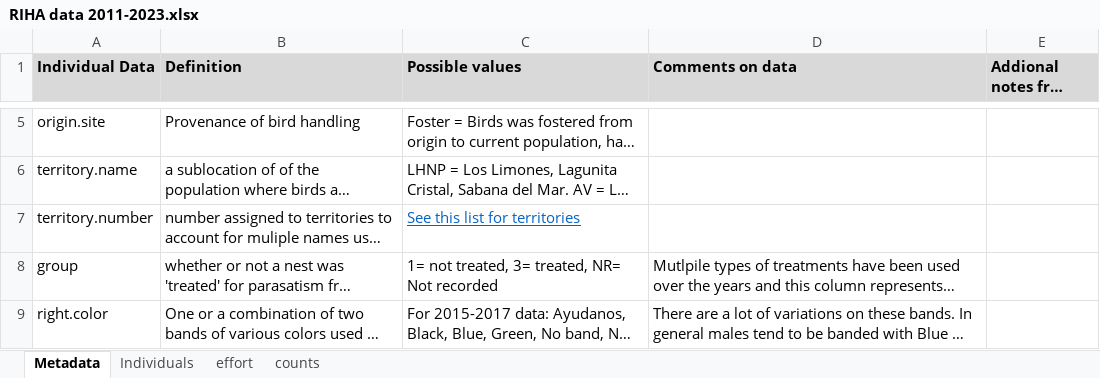
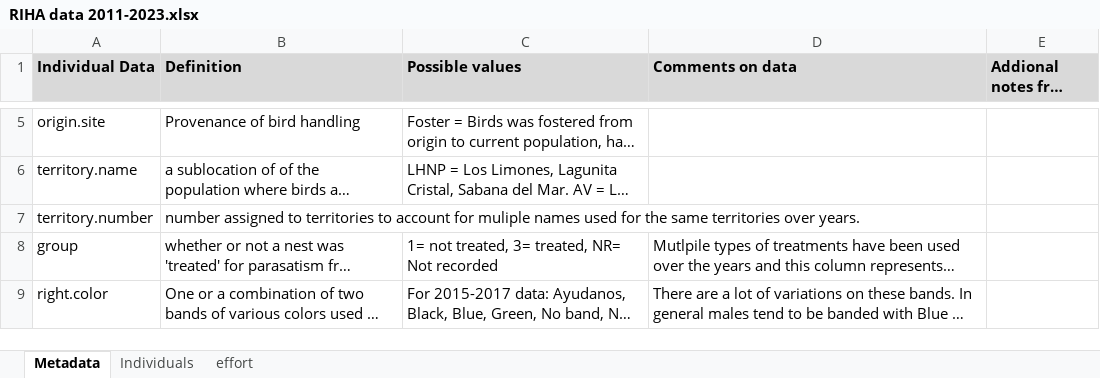
Before and after one commit to The-Peregrine-Fund/Ridgways-Hawk-IPM, an Excel workbook: data/RIHA data 2011-2023.xlsx, sheet Metadata, drawn as a sheet; only a part is shown, gaps mark what is left out; long unchanged cells end in …; values as stored, in another font and other column widths than the file's, no borders; the diff names each change by its address in the sheet, - before the commit and + after, or states it on an @@ line.

Commit message:
Modified data: correct FY data (too many excluded because sex= unknown); added data from google sheet. Revise IPM to include these data and fit statistics. Added effort as an offset for counts.

```diff
--- a/data/RIHA data 2011-2023.xlsx (sheet Metadata)
+++ b/data/RIHA data 2011-2023.xlsx (sheet Metadata)
-sheet tab: counts
-C7 (Possible values): See this list for territories
+C7 (Possible values): (empty)
```
Also changed, not shown: sheet Individuals, sheet effort, 7 other files.
